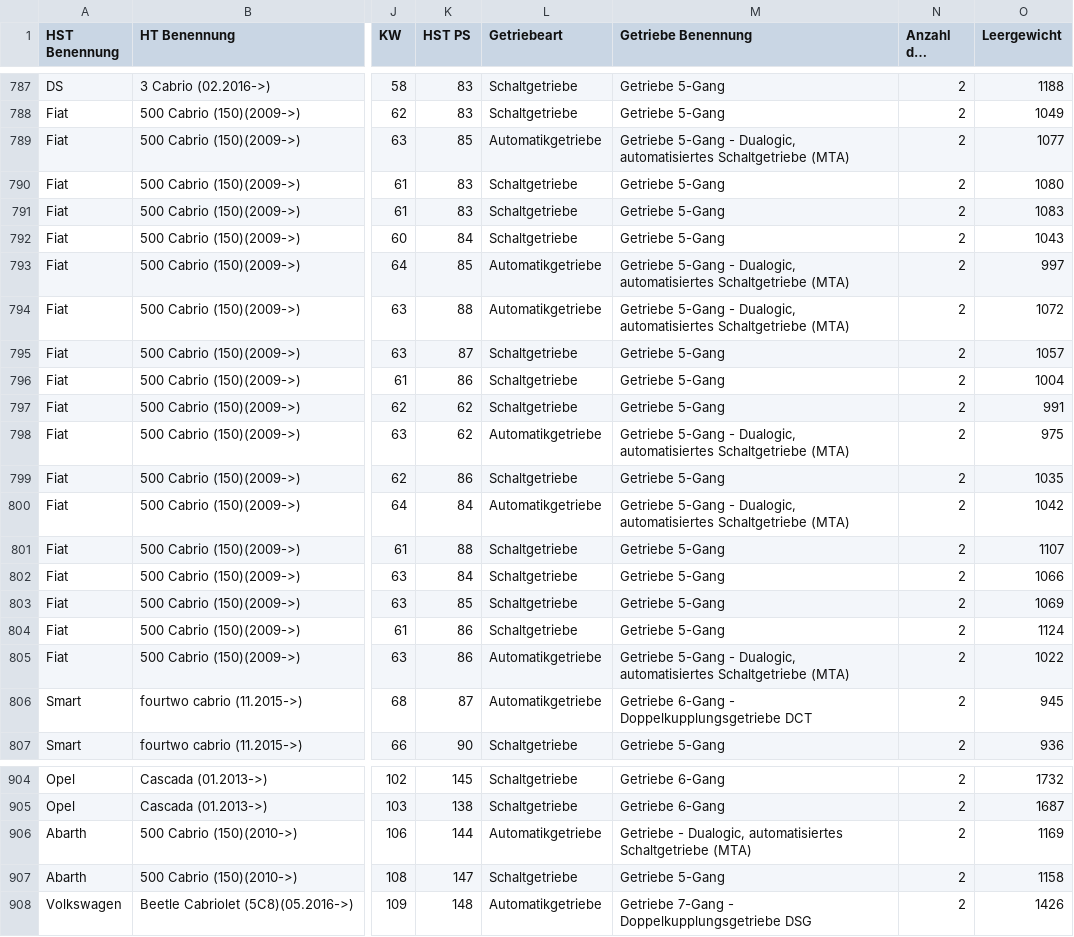
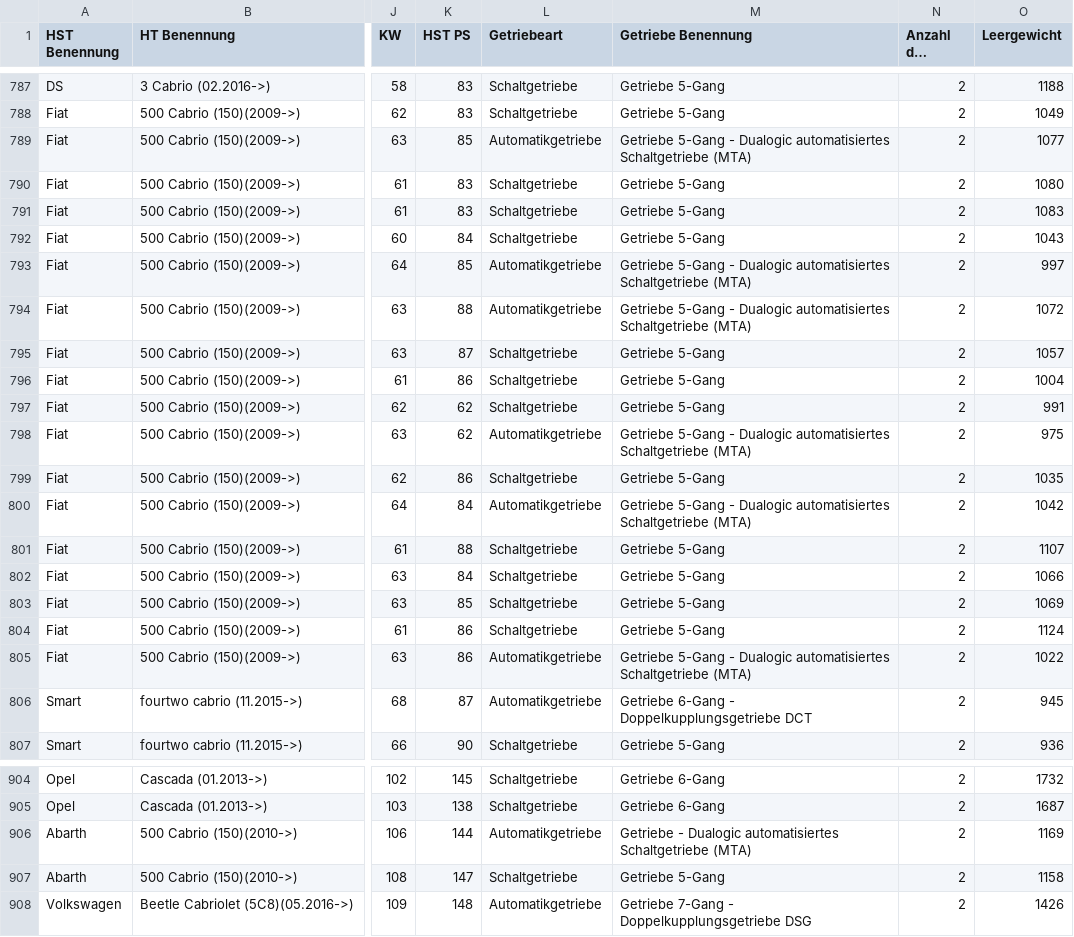
Before and after one commit to Heuserus/DBgrep, a CSV file: docker/Fahrzeuginformationen.csv, drawn as a sheet; only a part is shown, gaps mark what is left out; long unchanged cells end in …; the diff covers the shown part only; the diff names each change by its address in the sheet, - before the commit and + after, or states it on an @@ line.

```diff
--- a/docker/Fahrzeuginformationen.csv
+++ b/docker/Fahrzeuginformationen.csv
-M789 (Getriebe Benennung): …5-Gang - Dualogic, automatisiertes Schaltgetriebe…
+M789 (Getriebe Benennung): …5-Gang - Dualogic automatisiertes Schaltgetriebe…
-M793:M794 (Getriebe Benennung): …5-Gang - Dualogic, automatisiertes Schaltgetriebe…
+M793:M794 (Getriebe Benennung): …5-Gang - Dualogic automatisiertes Schaltgetriebe…
-M798 (Getriebe Benennung): …5-Gang - Dualogic, automatisiertes Schaltgetriebe…
+M798 (Getriebe Benennung): …5-Gang - Dualogic automatisiertes Schaltgetriebe…
-M800 (Getriebe Benennung): …5-Gang - Dualogic, automatisiertes Schaltgetriebe…
+M800 (Getriebe Benennung): …5-Gang - Dualogic automatisiertes Schaltgetriebe…
-M805 (Getriebe Benennung): …5-Gang - Dualogic, automatisiertes Schaltgetriebe…
+M805 (Getriebe Benennung): …5-Gang - Dualogic automatisiertes Schaltgetriebe…
-M906 (Getriebe Benennung): Getriebe - Dualogic, automatisiertes Schaltgetriebe…
+M906 (Getriebe Benennung): Getriebe - Dualogic automatisiertes Schaltgetriebe…
```
Also changed, not shown: 17 edited cells elsewhere in this file, 5 other files.
